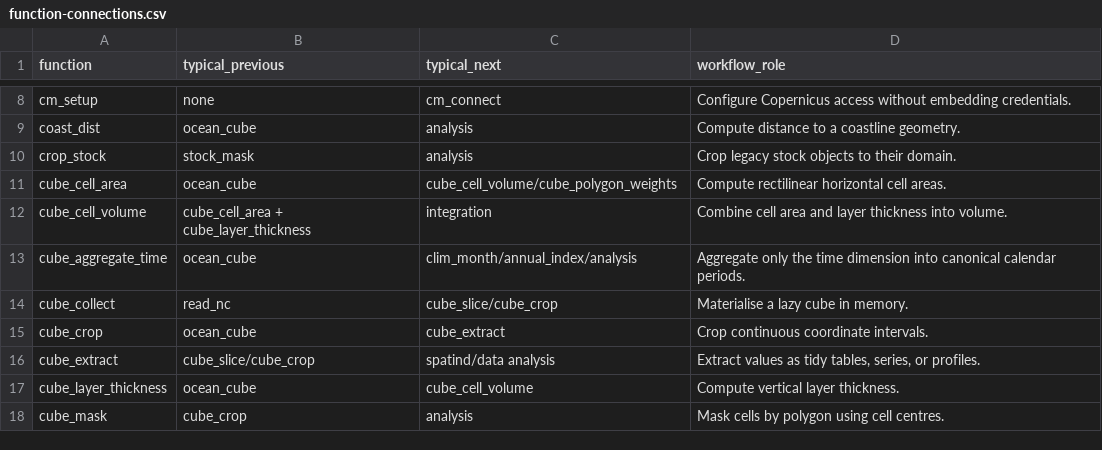
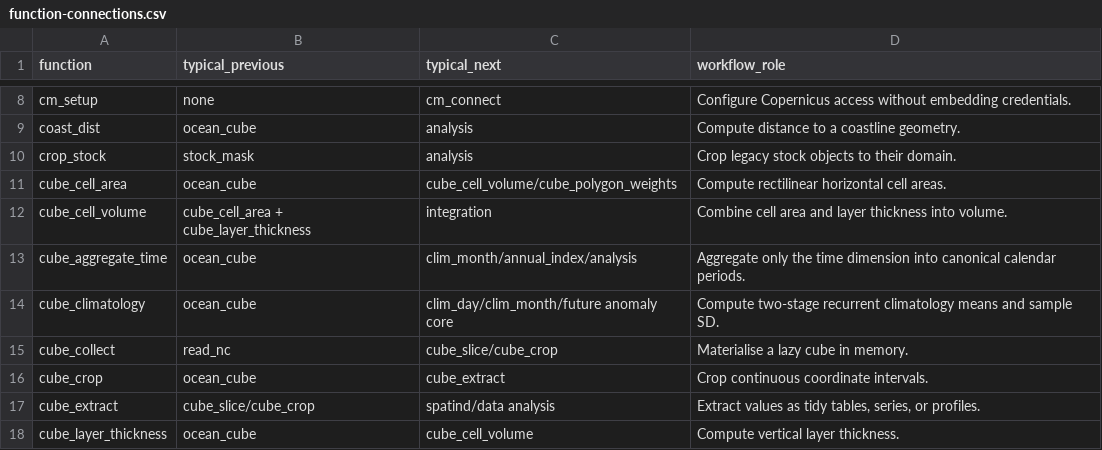
Before and after one commit to qselmer/oceancube, a CSV file: handbook/tables/function-connections.csv, drawn as a sheet; only a part is shown, gaps mark what is left out; the shorter side is filled out with more unchanged rows.

```diff
--- a/handbook/tables/function-connections.csv
+++ b/handbook/tables/function-connections.csv
@@ -13,2 +13,3 @@
 "cube_aggregate_time","ocean_cube","clim_month/annual_index/analysis","Aggregate only the time dimension into canonical calendar periods."
+"cube_climatology","ocean_cube","clim_day/clim_month/future anomaly core","Compute two-stage recurrent climatology means and sample SD."
 "cube_collect","read_nc","cube_slice/cube_crop","Materialise a lazy cube in memory."
```
Also changed, not shown: handbook/tables/backend-support.csv, handbook/tables/dimension-effects.csv, 27 other files.
